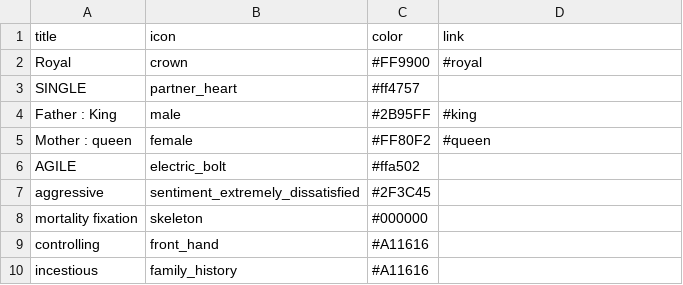
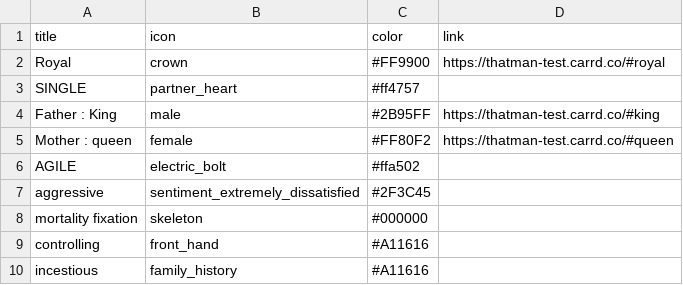
Before and after one commit to ThatMan023/Eyluist, a CSV file: characters/Rook_Chips.csv, drawn as a sheet.

Commit message:
Update Rook_Chips.csv

```diff
--- a/characters/Rook_Chips.csv
+++ b/characters/Rook_Chips.csv
@@ -1,6 +1,6 @@
 title,icon,color,link
-Royal,crown,#FF9900,#royal
+Royal,crown,#FF9900,https://thatman-test.carrd.co/#royal
 SINGLE,partner_heart,#ff4757,
-Father : King,male,#2B95FF,#king
-Mother : queen,female,#FF80F2,#queen
+Father : King,male,#2B95FF,https://thatman-test.carrd.co/#king
+Mother : queen,female,#FF80F2,https://thatman-test.carrd.co/#queen
 AGILE,electric_bolt,#ffa502,
```
